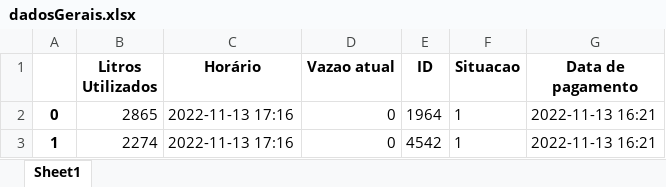
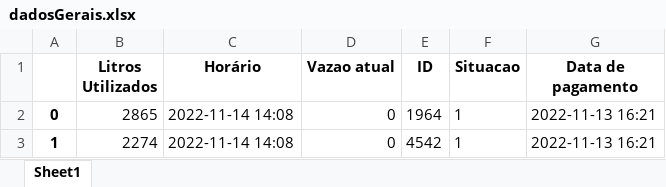
Before and after one commit to AndrezaNobrega/consumoInteligente, an Excel workbook: dadosGerais.xlsx, sheet Sheet1, drawn as a sheet; values as stored, in another font and other column widths than the file's, no borders; the diff names each change by its address in the sheet, - before the commit and + after, or states it on an @@ line.

```diff
--- a/dadosGerais.xlsx (sheet Sheet1)
+++ b/dadosGerais.xlsx (sheet Sheet1)
-C2:C3 (Horário): 2022-11-13 17:16
+C2:C3 (Horário): 2022-11-14 14:08
```
Also changed, not shown: historicoGeralNo.xlsx, 2 other files.
